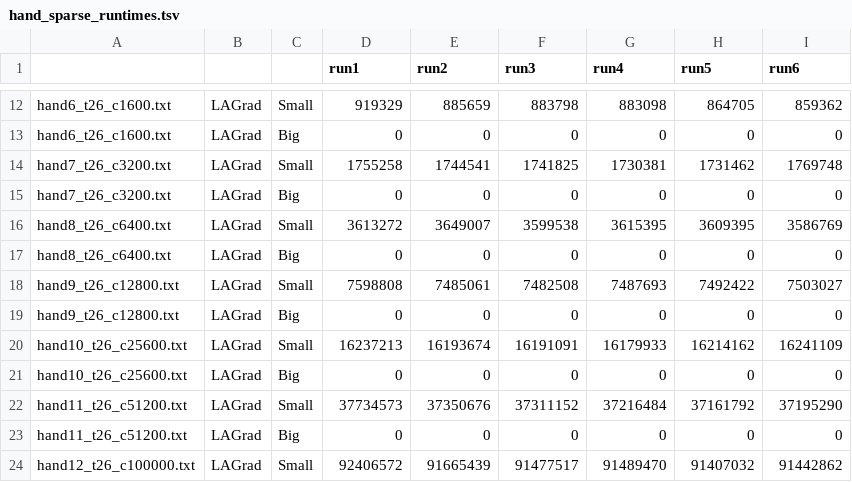
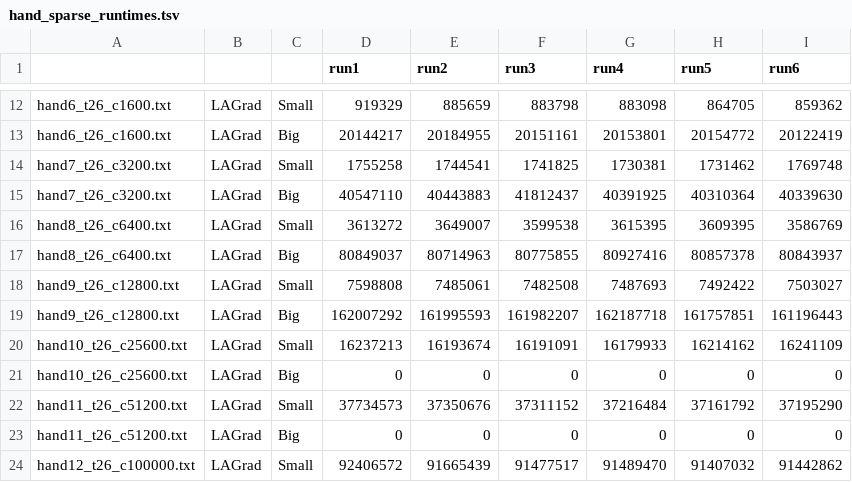
Before and after one commit to pengmai/lagrad, a TSV file: detailed_results/hand_sparse_runtimes.tsv, drawn as a sheet; only a part is shown, gaps mark what is left out; the diff covers the shown part only; the diff names each change by its address in the sheet, - before the commit and + after, or states it on an @@ line.

```diff
--- a/detailed_results/hand_sparse_runtimes.tsv
+++ b/detailed_results/hand_sparse_runtimes.tsv
-D13 (run1): 0
+D13 (run1): 20144217
-E13 (run2): 0
+E13 (run2): 20184955
-F13 (run3): 0
+F13 (run3): 20151161
-G13 (run4): 0
+G13 (run4): 20153801
-H13 (run5): 0
+H13 (run5): 20154772
-I13 (run6): 0
+I13 (run6): 20122419
-D15 (run1): 0
+D15 (run1): 40547110
-E15 (run2): 0
+E15 (run2): 40443883
-F15 (run3): 0
+F15 (run3): 41812437
-G15 (run4): 0
+G15 (run4): 40391925
-H15 (run5): 0
+H15 (run5): 40310364
-I15 (run6): 0
+I15 (run6): 40339630
-D17 (run1): 0
+D17 (run1): 80849037
-E17 (run2): 0
+E17 (run2): 80714963
-F17 (run3): 0
+F17 (run3): 80775855
-G17 (run4): 0
+G17 (run4): 80927416
-H17 (run5): 0
+H17 (run5): 80857378
-I17 (run6): 0
+I17 (run6): 80843937
-D19 (run1): 0
+D19 (run1): 162007292
-E19 (run2): 0
+E19 (run2): 161995593
-F19 (run3): 0
+F19 (run3): 161982207
-G19 (run4): 0
+G19 (run4): 162187718
-H19 (run5): 0
+H19 (run5): 161757851
-I19 (run6): 0
+I19 (run6): 161196443
```
Also changed, not shown: 30 edited cells elsewhere in this file, 21 other files.
